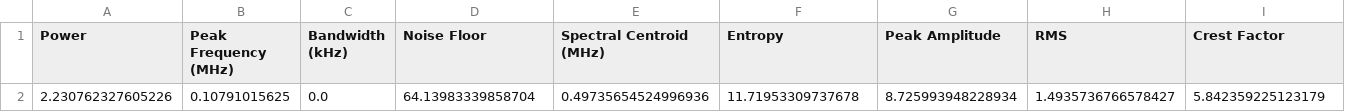
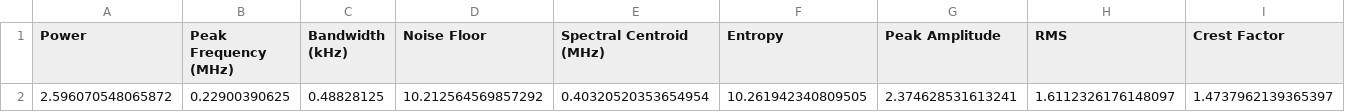
Before and after one commit to TharunBabu127/smart_grid, a CSV file: SmartGrid/graphs/current_features.csv, drawn as a sheet; only a part is shown; removed rows and columns are numbered as before the commit, all else as after; rows hold the shown columns only; the diff names each change by its address in the sheet, - before the commit and + after, or states it on an @@ line.

```diff
--- a/SmartGrid/graphs/current_features.csv
+++ b/SmartGrid/graphs/current_features.csv
-row 2: 2.230762327605226 | 0.10791015625 | 0.0 | 64.13983339858704 | 0.49735654524996936 | 11.71953309737678 | 8.725993948228934 | 1.4935736766578427 | 5.842359225123179
+row 2: 2.596070548065872 | 0.22900390625 | 0.48828125 | 10.212564569857292 | 0.40320520353654954 | 10.261942340809505 | 2.374628531613241 | 1.6112326176148097 | 1.4737962139365397
```
Also changed, not shown: 5 other files.
